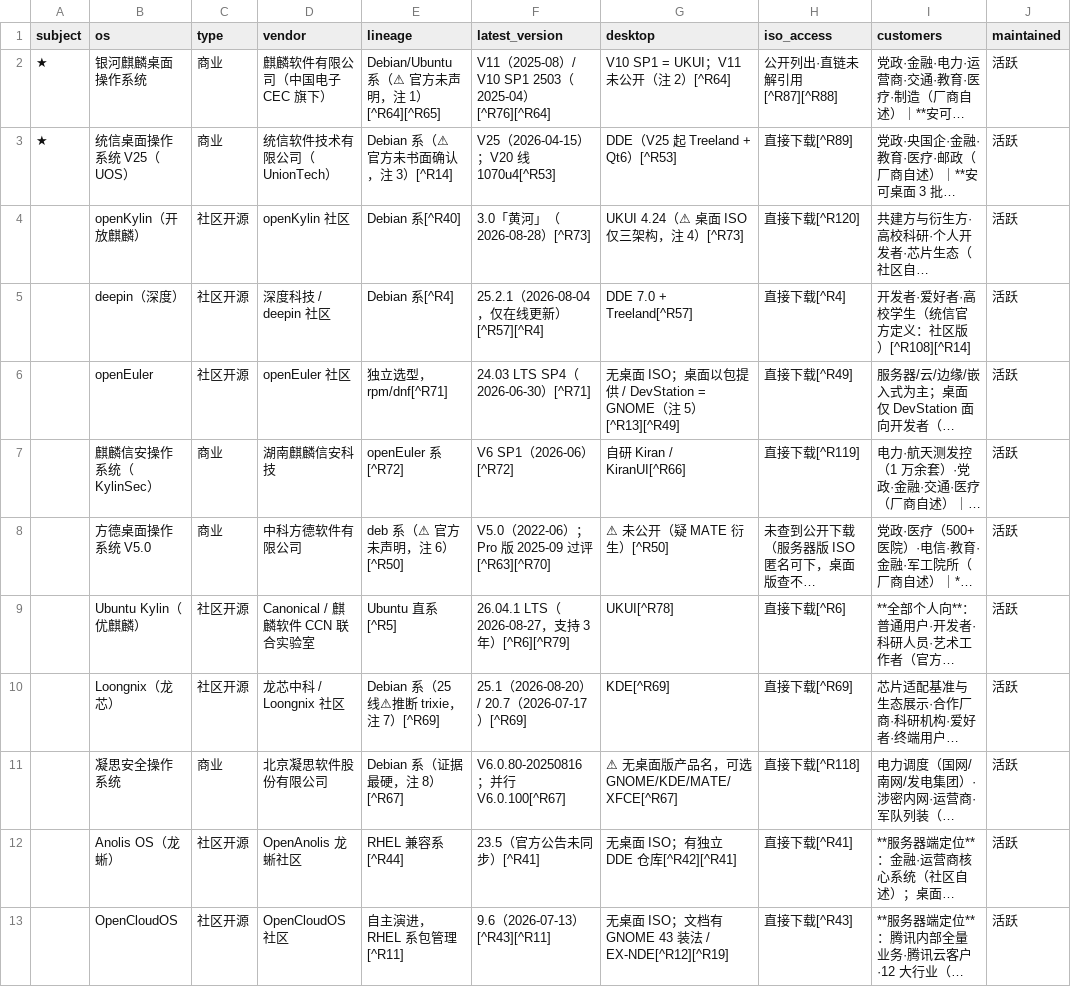
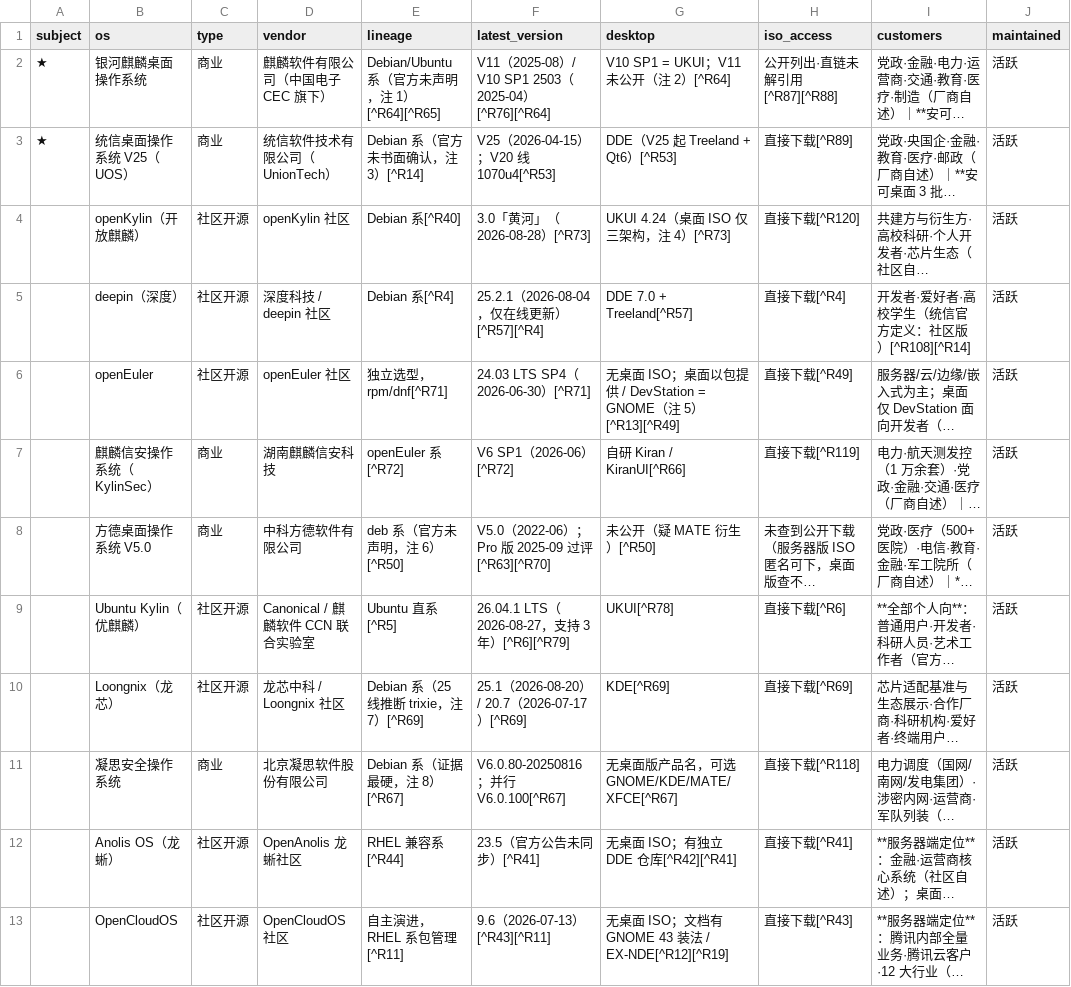
Before and after one commit to hansbug-research/cn-desktop-os-image-from-iso, a CSV file: derived/tables/t14_os_census.csv, drawn as a sheet; only a part is shown; long unchanged cells end in …; the diff covers the shown part only; the diff names each change by its address in the sheet, - before the commit and + after, or states it on an @@ line.

```diff
--- a/derived/tables/t14_os_census.csv
+++ b/derived/tables/t14_os_census.csv
-E2 (lineage): Debian/Ubuntu 系（⚠ 官方未声明，注 1）[^R64][^R65]
+E2 (lineage): Debian/Ubuntu 系（官方未声明，注 1）[^R64][^R65]
-E3 (lineage): Debian 系（⚠ 官方未书面确认，注 3）[^R14]
+E3 (lineage): Debian 系（官方未书面确认，注 3）[^R14]
-G4 (desktop): UKUI 4.24（⚠ 桌面 ISO 仅三架构，注 4）[^R73]
+G4 (desktop): UKUI 4.24（桌面 ISO 仅三架构，注 4）[^R73]
-E8 (lineage): deb 系（⚠ 官方未声明，注 6）[^R50]
+E8 (lineage): deb 系（官方未声明，注 6）[^R50]
-G8 (desktop): ⚠ 未公开（疑 MATE 衍生）[^R50]
+G8 (desktop): 未公开（疑 MATE 衍生）[^R50]
-E10 (lineage): Debian 系（25 线⚠推断 trixie，注 7）[^R69]
+E10 (lineage): Debian 系（25 线推断 trixie，注 7）[^R69]
-G11 (desktop): ⚠ 无桌面版产品名，可选 GNOME/KDE/MATE/XFCE[^R67]
+G11 (desktop): 无桌面版产品名，可选 GNOME/KDE/MATE/XFCE[^R67]
```
Also changed, not shown: 13 edited cells elsewhere in this file, derived/tables/t14b_os_census_detail.csv, 5 other files.
